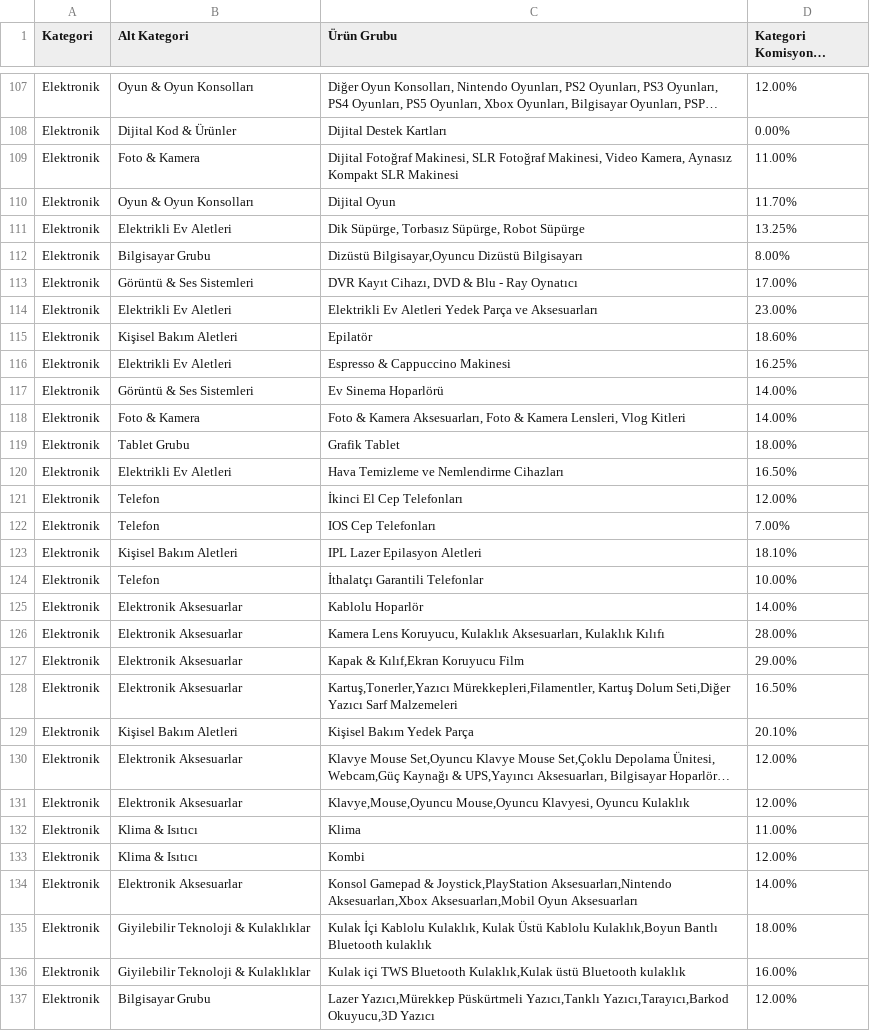
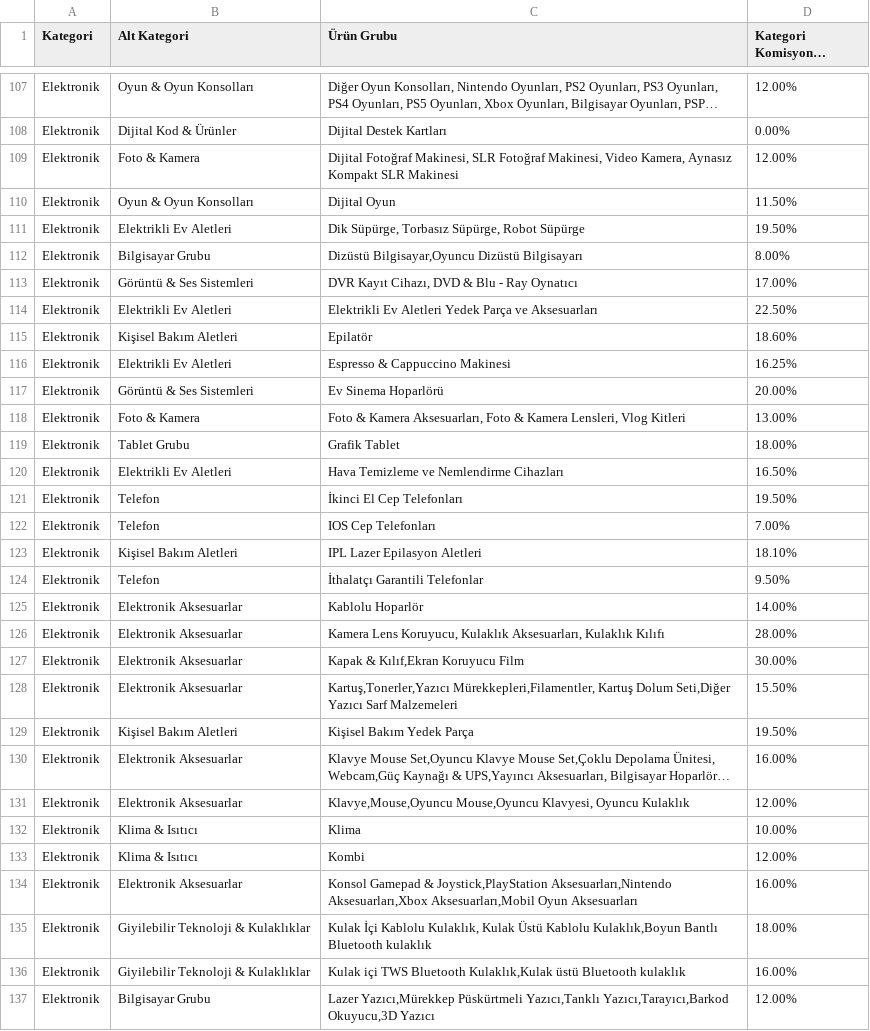
Before and after one commit to ozgnsna/marketplace-kar, a TSV file: data/trendyol-commission-source.tsv, drawn as a sheet; only a part is shown, gaps mark what is left out; long unchanged cells end in …; the diff covers the shown part only; the diff names each change by its address in the sheet, - before the commit and + after, or states it on an @@ line.

```diff
--- a/data/trendyol-commission-source.tsv
+++ b/data/trendyol-commission-source.tsv
-D109 (Kategori Komisyon % (KDV Dahil)): 11.00%
+D109 (Kategori Komisyon % (KDV Dahil)): 12.00%
-D110 (Kategori Komisyon % (KDV Dahil)): 11.70%
+D110 (Kategori Komisyon % (KDV Dahil)): 11.50%
-D111 (Kategori Komisyon % (KDV Dahil)): 13.25%
+D111 (Kategori Komisyon % (KDV Dahil)): 19.50%
-D114 (Kategori Komisyon % (KDV Dahil)): 23.00%
+D114 (Kategori Komisyon % (KDV Dahil)): 22.50%
-D117 (Kategori Komisyon % (KDV Dahil)): 14.00%
+D117 (Kategori Komisyon % (KDV Dahil)): 20.00%
-D118 (Kategori Komisyon % (KDV Dahil)): 14.00%
+D118 (Kategori Komisyon % (KDV Dahil)): 13.00%
-D121 (Kategori Komisyon % (KDV Dahil)): 12.00%
+D121 (Kategori Komisyon % (KDV Dahil)): 19.50%
-D124 (Kategori Komisyon % (KDV Dahil)): 10.00%
+D124 (Kategori Komisyon % (KDV Dahil)): 9.50%
-D127 (Kategori Komisyon % (KDV Dahil)): 29.00%
+D127 (Kategori Komisyon % (KDV Dahil)): 30.00%
-D128 (Kategori Komisyon % (KDV Dahil)): 16.50%
+D128 (Kategori Komisyon % (KDV Dahil)): 15.50%
-D129 (Kategori Komisyon % (KDV Dahil)): 20.10%
+D129 (Kategori Komisyon % (KDV Dahil)): 19.50%
-D130 (Kategori Komisyon % (KDV Dahil)): 12.00%
+D130 (Kategori Komisyon % (KDV Dahil)): 16.00%
-D132 (Kategori Komisyon % (KDV Dahil)): 11.00%
+D132 (Kategori Komisyon % (KDV Dahil)): 10.00%
-D134 (Kategori Komisyon % (KDV Dahil)): 14.00%
+D134 (Kategori Komisyon % (KDV Dahil)): 16.00%
```
Also changed, not shown: 47 edited cells elsewhere in this file, 26 other files.
